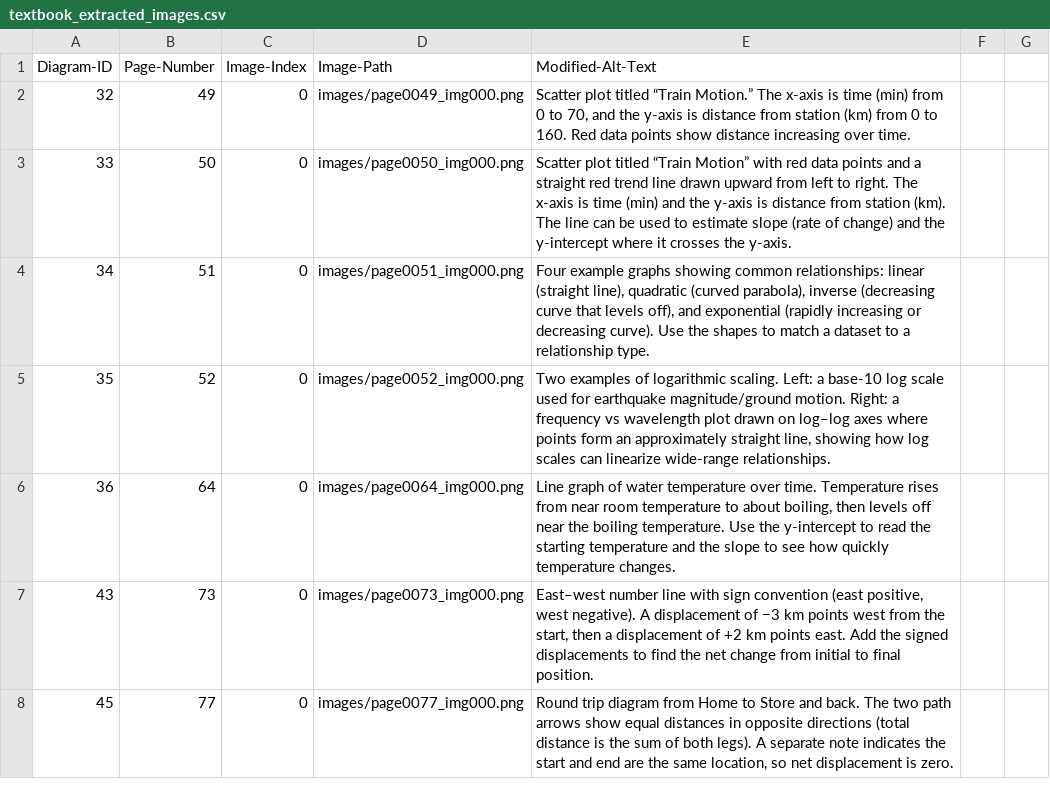
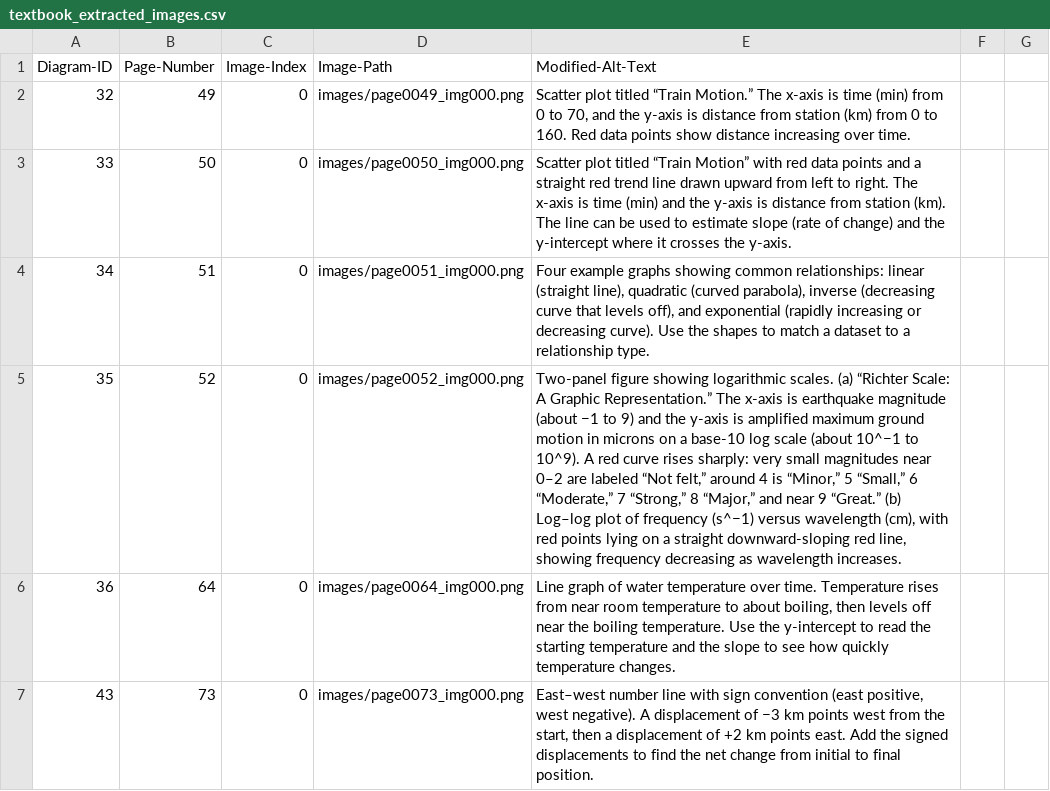
Before and after one commit to 4G06-CAPSTONE-2025/Reading4All, a CSV file: ai/annotations/textbook_extracted_images.csv, drawn as a sheet; only a part is shown; the shorter side is filled out with more unchanged rows; the diff names each change by its address in the sheet, - before the commit and + after, or states it on an @@ line.

Commit message:
added detail for image 52

```diff
--- a/ai/annotations/textbook_extracted_images.csv
+++ b/ai/annotations/textbook_extracted_images.csv
-E5 (Modified-Alt-Text): Two examples of logarithmic scaling. Left: a base-10 log scale used for earthquake magnitude/ground motion. Right: a frequency vs wavelength plot drawn on log–log axes where points form an approximately straight line, showing how log scales can linearize wide-range relationships.
+E5 (Modified-Alt-Text): Two-panel figure showing logarithmic scales. (a) “Richter Scale: A Graphic Representation.” The x-axis is earthquake magnitude (about −1 to 9) and the y-axis is amplified maximum ground motion in microns on a base-10 log scale (about 10^−1 to 10^9). A red curve rises sharply: very small magnitudes near 0–2 are labeled “Not felt,” around 4 is “Minor,” 5 “Small,” 6 “Moderate,” 7 “Strong,” 8 “Major,” and near 9 “Great.” (b) Log–log plot of frequency (s^−1) versus wavelength (cm), with red points lying on a straight downward-sloping red line, showing frequency decreasing as wavelength increases.
```
